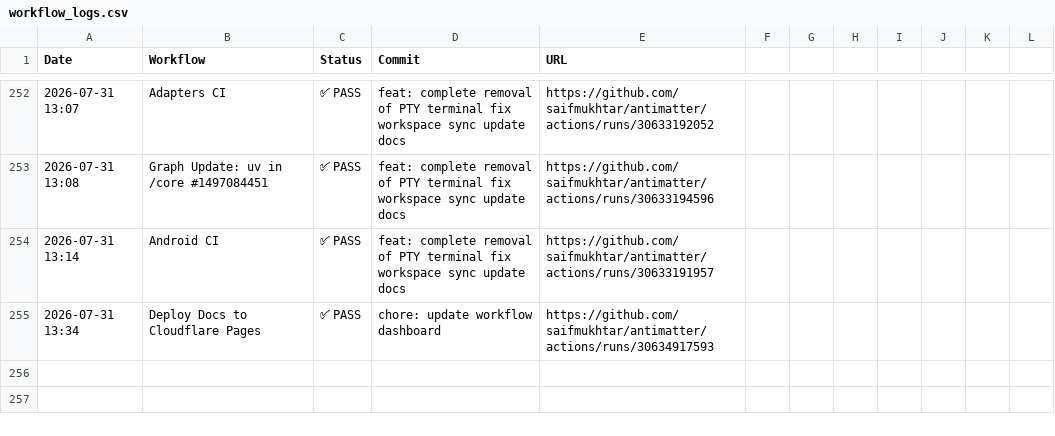
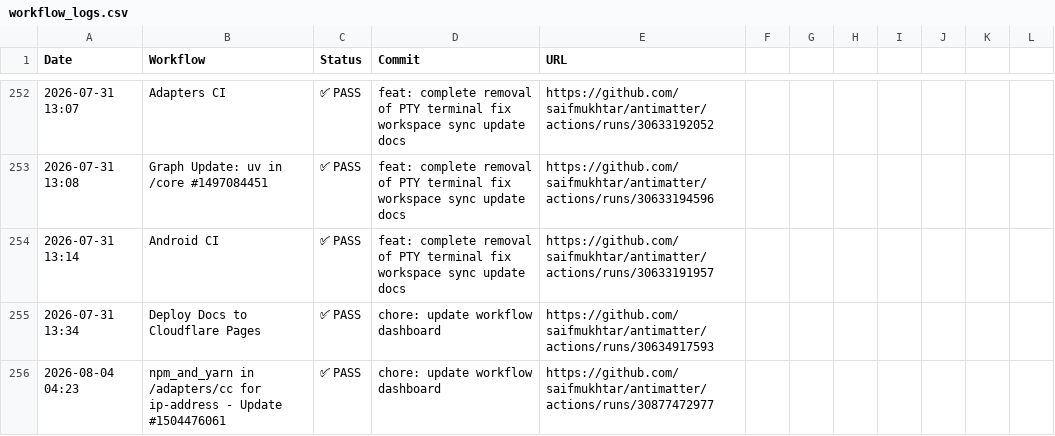
Before and after one commit to saifmukhtar/antimatter, a CSV file: .github/ci-logs/workflow_logs.csv, drawn as a sheet; only a part is shown, gaps mark what is left out; the diff names each change by its address in the sheet, - before the commit and + after, or states it on an @@ line.

```diff
--- a/.github/ci-logs/workflow_logs.csv
+++ b/.github/ci-logs/workflow_logs.csv
+row 256: 2026-08-04 04:23 | npm_and_yarn in /adapters/cc for ip-address - Update #1504476061 | ✅ PASS | chore: update workflow dashboard | https://github.com/saifmukhtar/antimatter/actions/runs/30877472977
```
Also changed, not shown: 1 other file.
